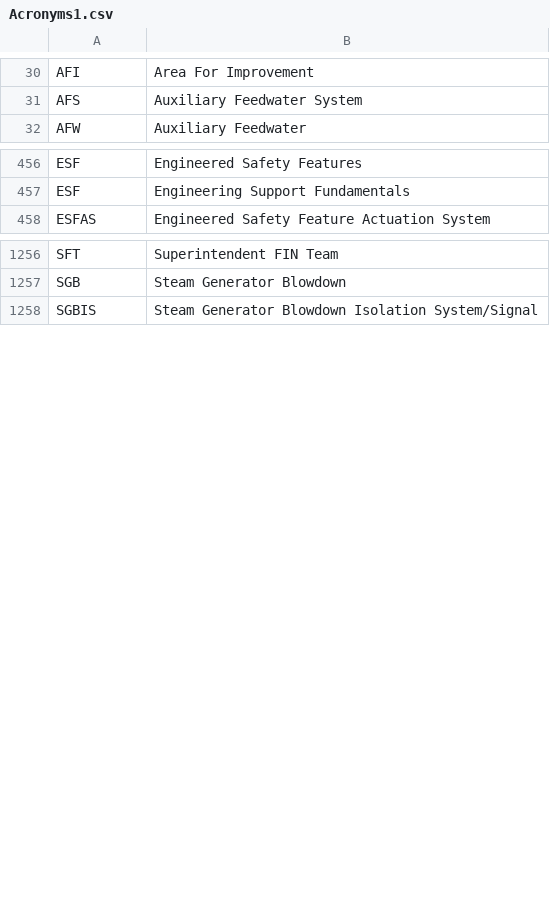
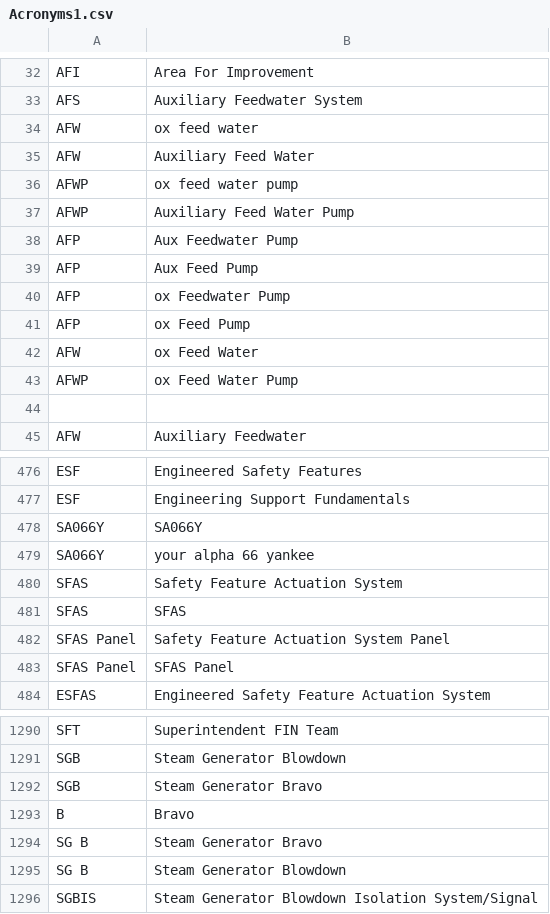
Before and after one commit to AkshayKumarC132/PeerCheck, a CSV file: Acronyms1.csv, drawn as a sheet; only a part is shown, gaps mark what is left out; the diff covers the shown part only.

```diff
--- a/Acronyms1.csv
+++ b/Acronyms1.csv
@@ -31,2 +33,13 @@ AFI ,Area For Improvement
 AFS ,Auxiliary Feedwater System
+AFW, ox feed water
+AFW  ,Auxiliary Feed Water
+AFWP, ox feed water pump
+AFWP ,Auxiliary Feed Water Pump
+AFP,Aux Feedwater Pump
+AFP,Aux Feed Pump
+AFP,ox Feedwater Pump
+AFP,ox Feed Pump
+AFW  ,ox Feed Water
+AFWP ,ox Feed Water Pump
+
 AFW ,Auxiliary Feedwater
@@ -457,2 +477,8 @@ ESF ,Engineered Safety Features
 ESF ,Engineering Support Fundamentals
+SA066Y , SA066Y
+SA066Y , your alpha 66 yankee
+SFAS ,Safety Feature Actuation System
+SFAS ,SFAS
+SFAS Panel ,Safety Feature Actuation System Panel
+SFAS Panel ,SFAS Panel
 ESFAS ,Engineered Safety Feature Actuation System
@@ -1257,2 +1291,6 @@ SFT ,Superintendent FIN Team
 SGB ,Steam Generator Blowdown
+SGB ,Steam Generator Bravo
+B, Bravo
+SG B ,Steam Generator Bravo
+SG B ,Steam Generator Blowdown
 SGBIS ,Steam Generator Blowdown Isolation System/Signal
```
Also changed, not shown: 22 added rows and 2 edited cells elsewhere in this file, 6 other files.
